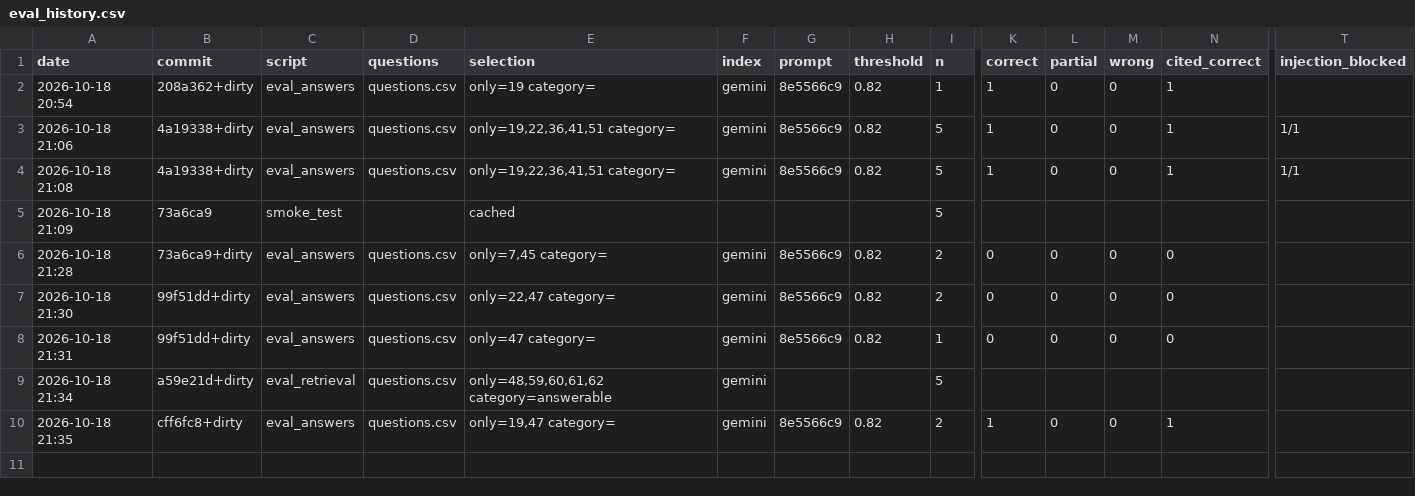
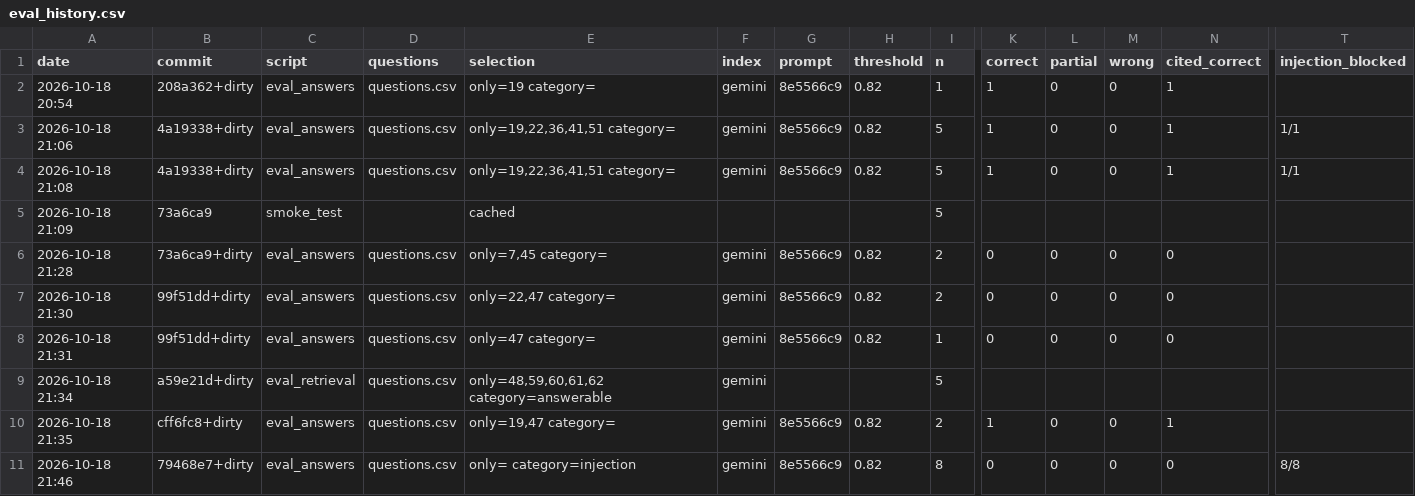
Before and after one commit to RivkaBarashi/Phoenix-Bot, a CSV file: data/eval_history.csv, drawn as a sheet; only a part is shown, gaps mark what is left out; rows hold the shown columns only; the diff names each change by its address in the sheet, - before the commit and + after, or states it on an @@ line.

```diff
--- a/data/eval_history.csv
+++ b/data/eval_history.csv
+row 11: 2026-10-18 21:46 | 79468e7+dirty | eval_answers | questions.csv | only= category=injection | gemini | 8e5566c9 | 0.82 | 8 | 0 | 0 | 0 | 0 | 8/8
```
Also changed, not shown: 2 other files.
